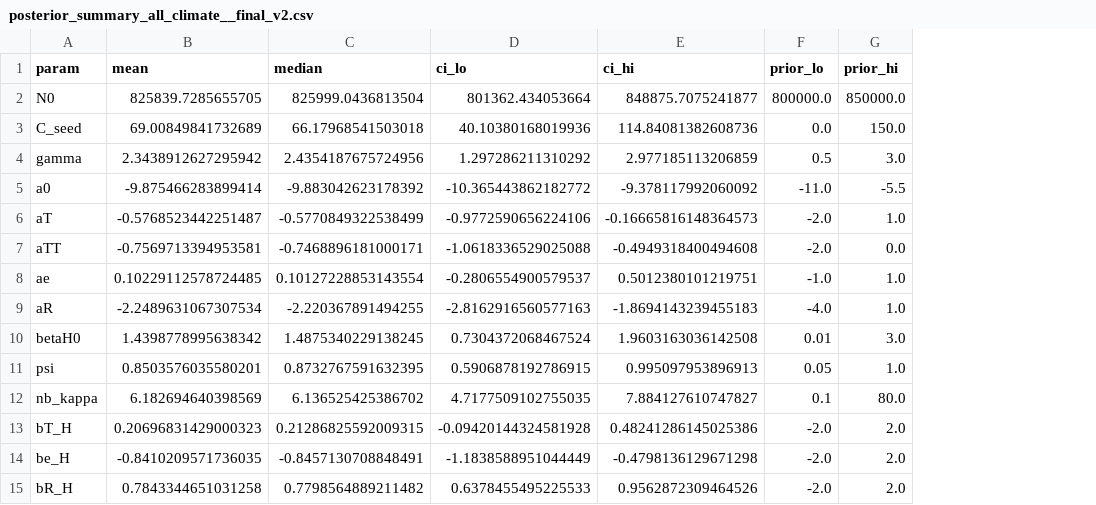
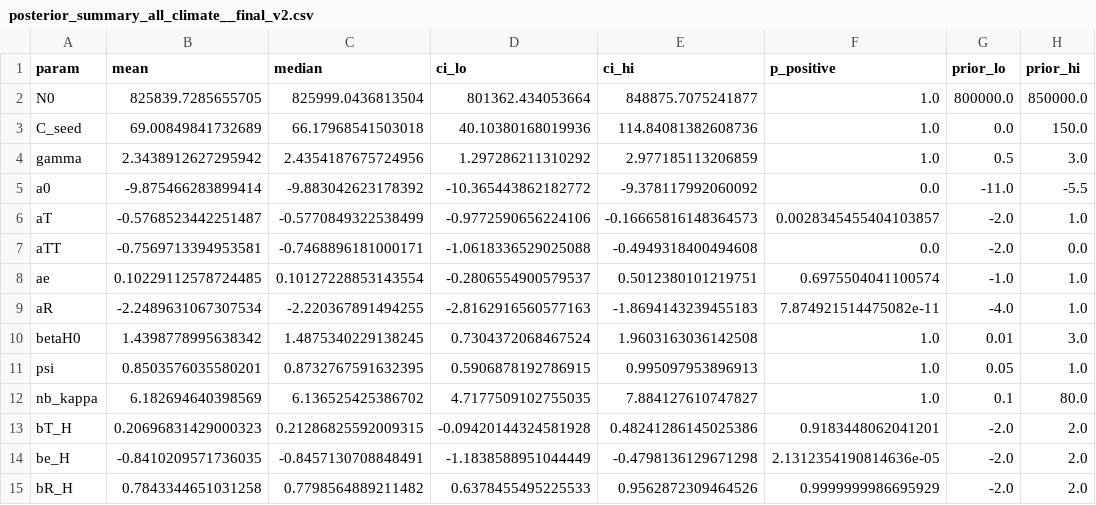
Before and after one commit to Epidemic-Models/bombay_plague_bayesian_model, a CSV file: results/final_model_comparison_v2/posterior_summaries/posterior_summary_all_climate__final_v2.csv, drawn as a sheet; only a part is shown; the diff names each change by its address in the sheet, - before the commit and + after, or states it on an @@ line.

```diff
--- a/results/final_model_comparison_v2/posterior_summaries/posterior_summary_all_climate__final_v2.csv
+++ b/results/final_model_comparison_v2/posterior_summaries/posterior_summary_all_climate__final_v2.csv
+column F (p_positive), rows 2-15: 1.0 | 1.0 | 1.0 | 0.0 | 0.0028345455404103857 | 0.0 | 0.6975504041100574 | 7.874921514475082e-11 | 1.0 | 1.0 | 1.0 | 0.9183448062041201 | 2.1312354190814636e-05 | 0.9999999986695929
```
Also changed, not shown: results/final_figures/bayesian_model_fits/mle_vs_median_divergence.csv, results/final_figures/transmission_dynamics/posterior_human_R0_summary.csv, 57 other files.
